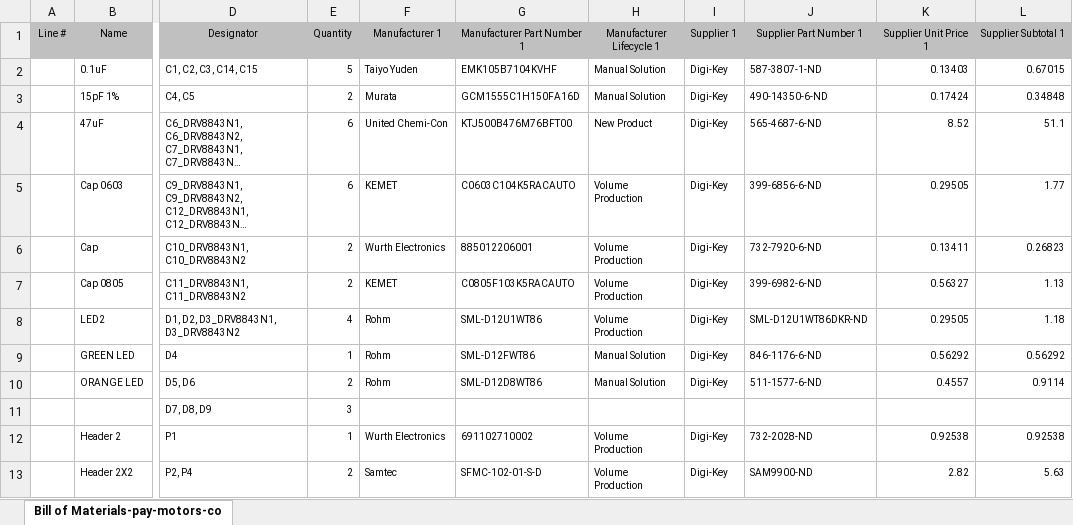
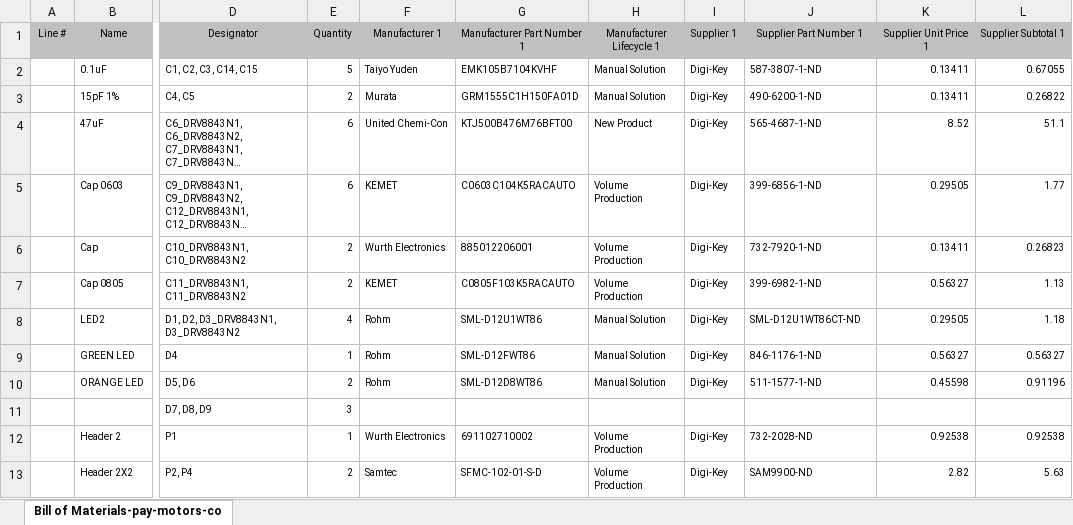
Before and after one commit to utat-ss/HERON-pcbs, an Excel workbook: prototypes/pay-motors/Project Outputs for pay-motors-control/BOM/Bill of Materials-pay-motors-control.xlsx, sheet Bill of Materials-pay-motors-co, drawn as a sheet; only a part is shown, gaps mark what is left out; long unchanged cells end in …; values as stored, in another font and other column widths than the file's, no borders; the diff covers the shown part only; the diff names each change by its address in the sheet, - before the commit and + after, or states it on an @@ line.

Commit message:
Fixed BOM and re-exported as xlsx file for pay-motors

```diff
--- a/prototypes/pay-motors/Project Outputs for pay-motors-control/BOM/Bill of Materials-pay-motors-control.xlsx (sheet Bill of Materials-pay-motors-co)
+++ b/prototypes/pay-motors/Project Outputs for pay-motors-control/BOM/Bill of Materials-pay-motors-control.xlsx (sheet Bill of Materials-pay-motors-co)
-K2 (Supplier Unit Price 1): 0.13403
+K2 (Supplier Unit Price 1): 0.13411
-L2 (Supplier Subtotal 1): 0.67015
+L2 (Supplier Subtotal 1): 0.67055
-G3 (Manufacturer Part Number 1): GCM1555C1H150FA16D
+G3 (Manufacturer Part Number 1): GRM1555C1H150FA01D
-J3 (Supplier Part Number 1): 490-14350-6-ND
+J3 (Supplier Part Number 1): 490-6200-1-ND
-K3 (Supplier Unit Price 1): 0.17424
+K3 (Supplier Unit Price 1): 0.13411
-L3 (Supplier Subtotal 1): 0.34848
+L3 (Supplier Subtotal 1): 0.26822
-J4 (Supplier Part Number 1): 565-4687-6-ND
+J4 (Supplier Part Number 1): 565-4687-1-ND
-J5 (Supplier Part Number 1): 399-6856-6-ND
+J5 (Supplier Part Number 1): 399-6856-1-ND
-J6 (Supplier Part Number 1): 732-7920-6-ND
+J6 (Supplier Part Number 1): 732-7920-1-ND
-J7 (Supplier Part Number 1): 399-6982-6-ND
+J7 (Supplier Part Number 1): 399-6982-1-ND
-H8 (Manufacturer Lifecycle 1): Volume Production
+H8 (Manufacturer Lifecycle 1): Manual Solution
-J8 (Supplier Part Number 1): SML-D12U1WT86DKR-ND
+J8 (Supplier Part Number 1): SML-D12U1WT86CT-ND
-J9 (Supplier Part Number 1): 846-1176-6-ND
+J9 (Supplier Part Number 1): 846-1176-1-ND
-K9 (Supplier Unit Price 1): 0.56292
+K9 (Supplier Unit Price 1): 0.56327
-L9 (Supplier Subtotal 1): 0.56292
+L9 (Supplier Subtotal 1): 0.56327
-J10 (Supplier Part Number 1): 511-1577-6-ND
+J10 (Supplier Part Number 1): 511-1577-1-ND
-K10 (Supplier Unit Price 1): 0.4557
+K10 (Supplier Unit Price 1): 0.45598
-L10 (Supplier Subtotal 1): 0.9114
+L10 (Supplier Subtotal 1): 0.91196
```
Also changed, not shown: 24 edited cells elsewhere in this sheet, 4 other files.
